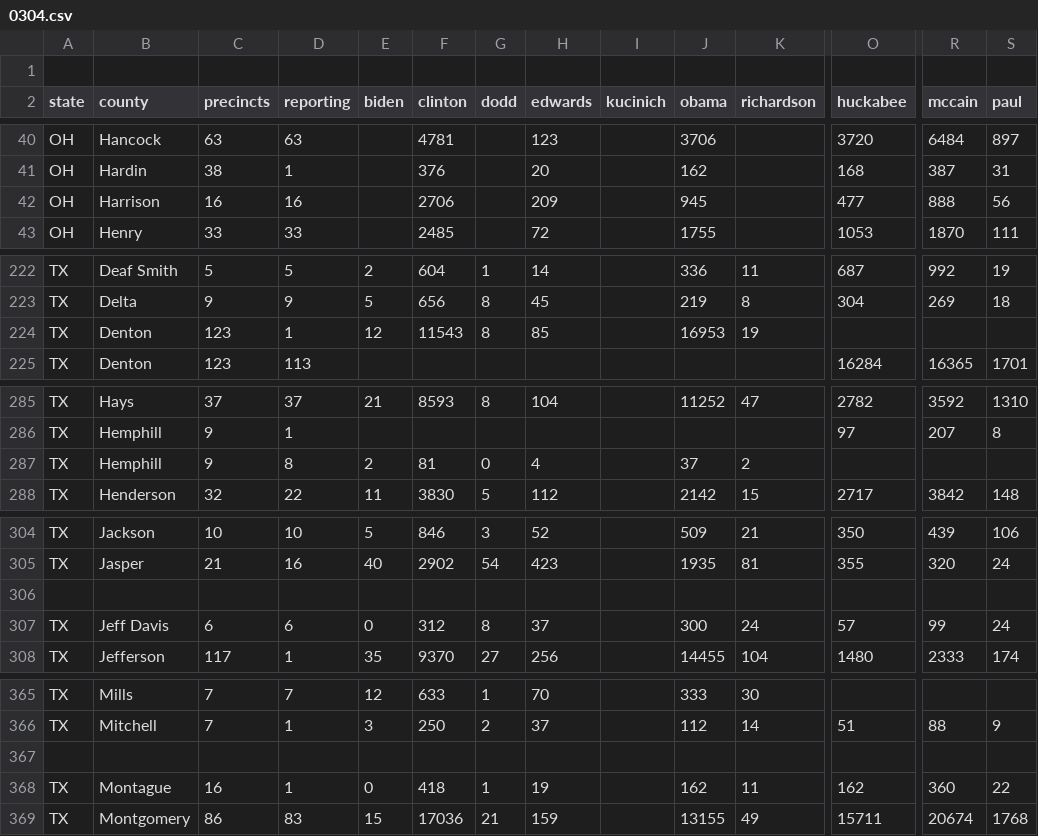
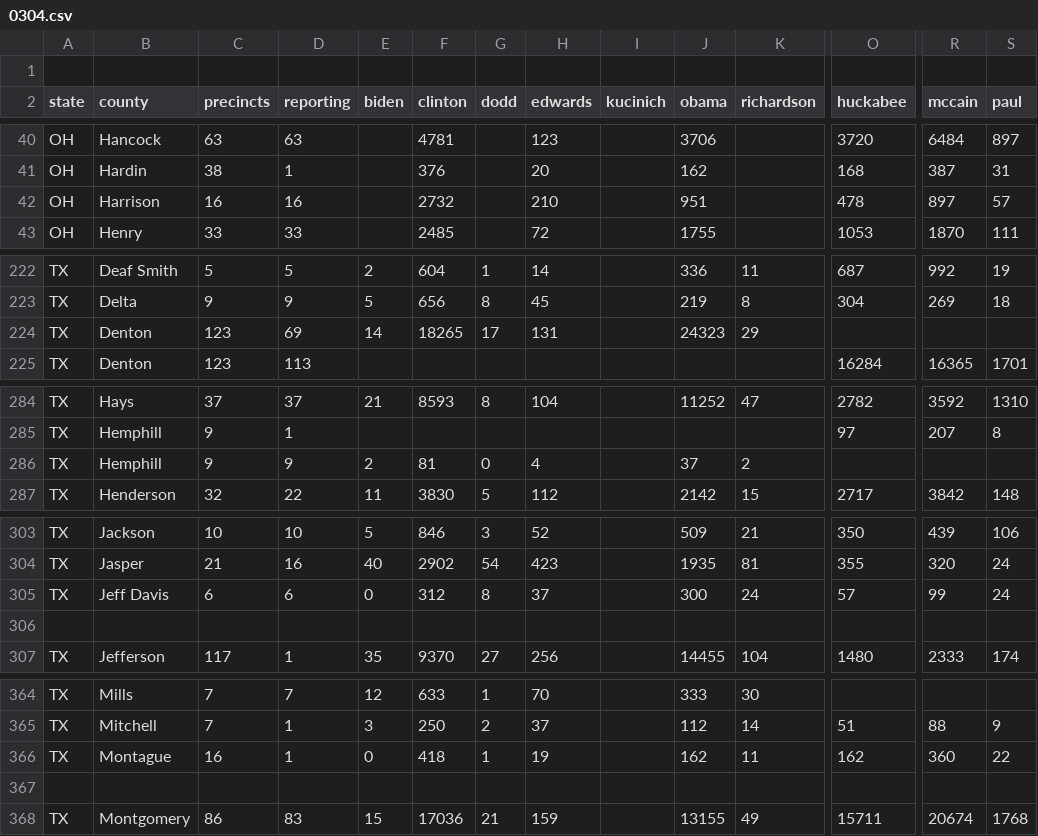
Before and after one commit to geary/primary-maps-2008-data, a CSV file: votes/0304.csv, drawn as a sheet; only a part is shown, gaps mark what is left out; removed rows and columns are numbered as before the commit, all else as after; rows hold the shown columns only; the diff covers the shown part only; the diff names each change by its address in the sheet, - before the commit and + after, or states it on an @@ line.

```diff
--- a/votes/0304.csv
+++ b/votes/0304.csv
-F42 (clinton): 2706
+F42 (clinton): 2732
-H42 (edwards): 209
+H42 (edwards): 210
-J42 (obama): 945
+J42 (obama): 951
-O42 (huckabee): 477
+O42 (huckabee): 478
-R42 (mccain): 888
+R42 (mccain): 897
-S42 (paul): 56
+S42 (paul): 57
-D224 (reporting): 1
+D224 (reporting): 69
-E224 (biden): 12
+E224 (biden): 14
-F224 (clinton): 11543
+F224 (clinton): 18265
-G224 (dodd): 8
+G224 (dodd): 17
-H224 (edwards): 85
+H224 (edwards): 131
-J224 (obama): 16953
+J224 (obama): 24323
-K224 (richardson): 19
+K224 (richardson): 29
-D286 (reporting): 8
+D286 (reporting): 9
-row 306: (empty)
+row 306: (empty)
-row 367: (empty)
+row 367: (empty)
```
Also changed, not shown: 9 added rows, 11 removed rows and 60 edited cells elsewhere in this file, 6 other files.
